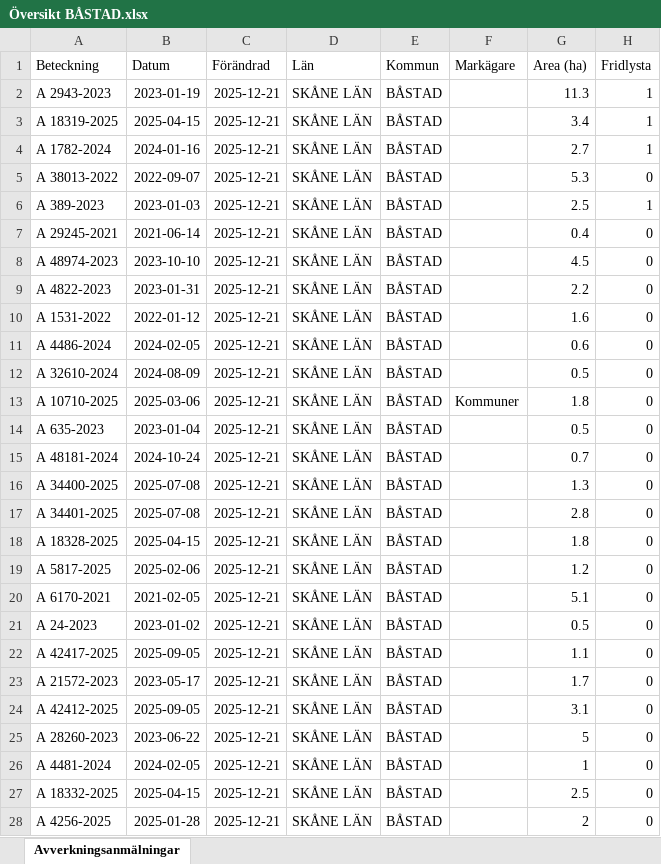
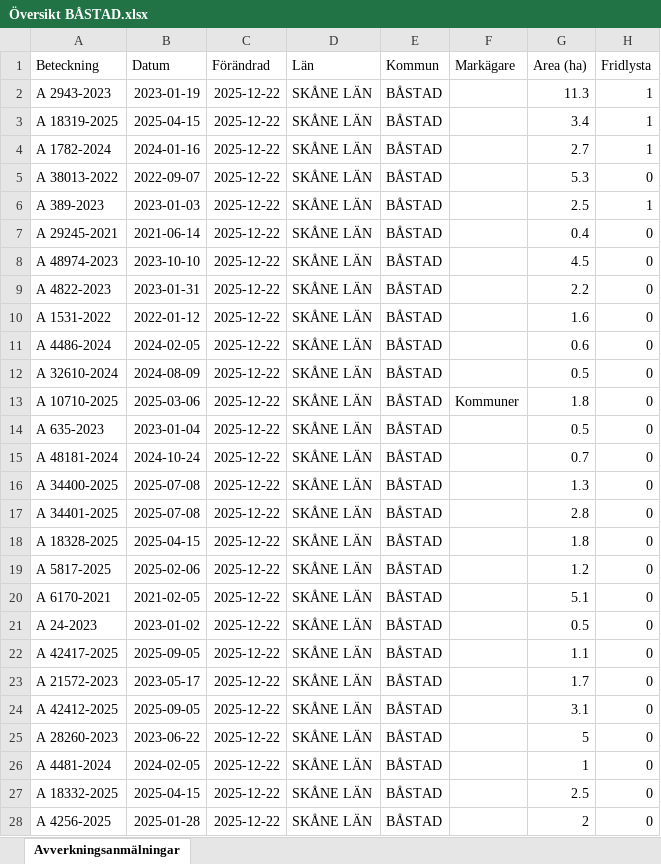
Before and after one commit to klasma/Logging_1278, an Excel workbook: Översikt BÅSTAD.xlsx, sheet Avverkningsanmälningar, drawn as a sheet; only a part is shown; values as stored, in another font and other column widths than the file's, no borders; the diff covers the shown part only; the diff names each change by its address in the sheet, - before the commit and + after, or states it on an @@ line.

```diff
--- a/Översikt BÅSTAD.xlsx (sheet Avverkningsanmälningar)
+++ b/Översikt BÅSTAD.xlsx (sheet Avverkningsanmälningar)
-C2:C28 (Förändrad): 2025-12-21
+C2:C28 (Förändrad): 2025-12-22
```
Also changed, not shown: 6 edited cells elsewhere in this sheet, artfynd/A 1782-2024 artfynd.xlsx, artfynd/A 18319-2025 artfynd.xlsx, 24 other files.
